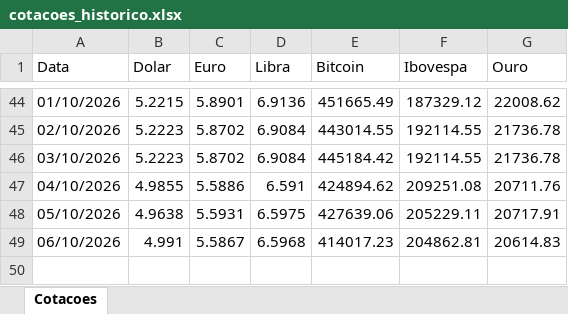
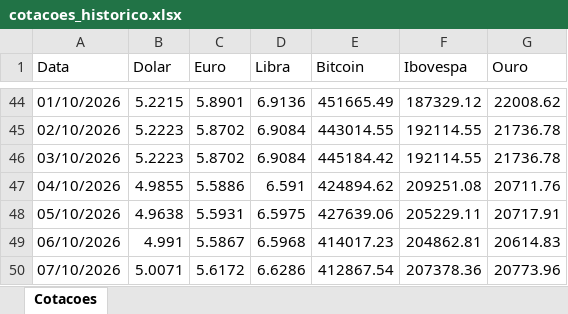
Before and after one commit to carlosgrasso1964-lab/agente-cotacoes, an Excel workbook: cotacoes_historico.xlsx, sheet Cotacoes, drawn as a sheet; only a part is shown, gaps mark what is left out; values as stored, in another font and other column widths than the file's, no borders; the diff names each change by its address in the sheet, - before the commit and + after, or states it on an @@ line.

```diff
--- a/cotacoes_historico.xlsx (sheet Cotacoes)
+++ b/cotacoes_historico.xlsx (sheet Cotacoes)
+row 50: 07/10/2026 | 5.0071 | 5.6172 | 6.6286 | 412867.54 | 207378.36 | 20773.96
```
